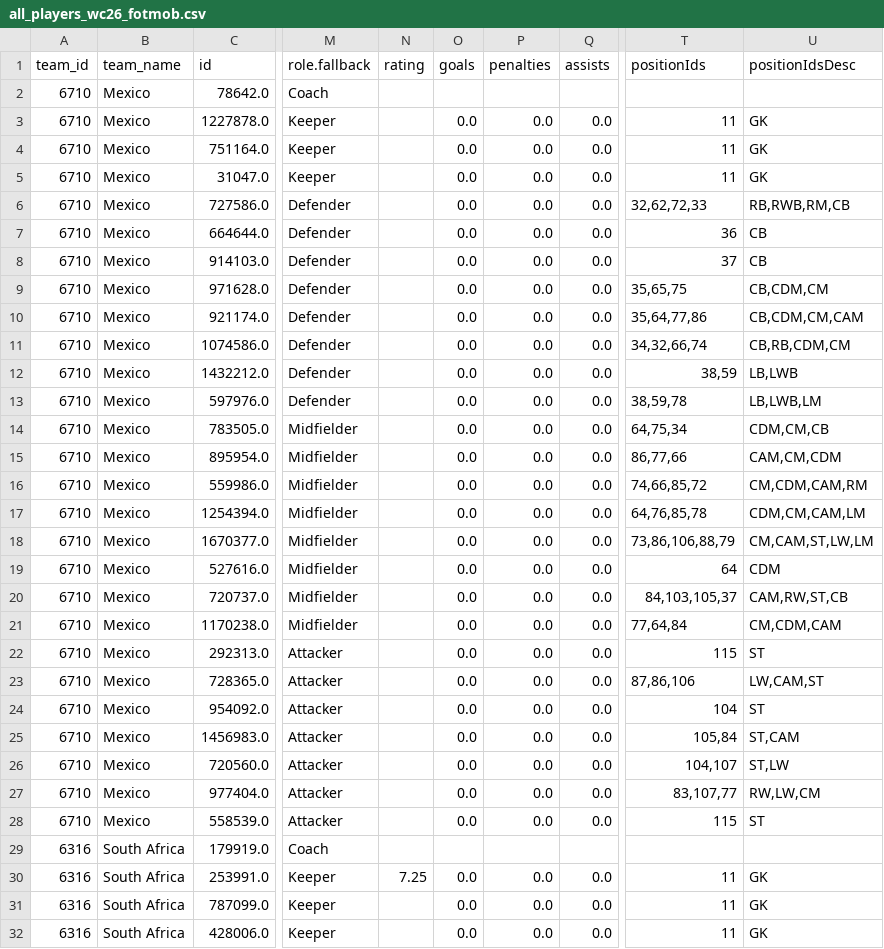
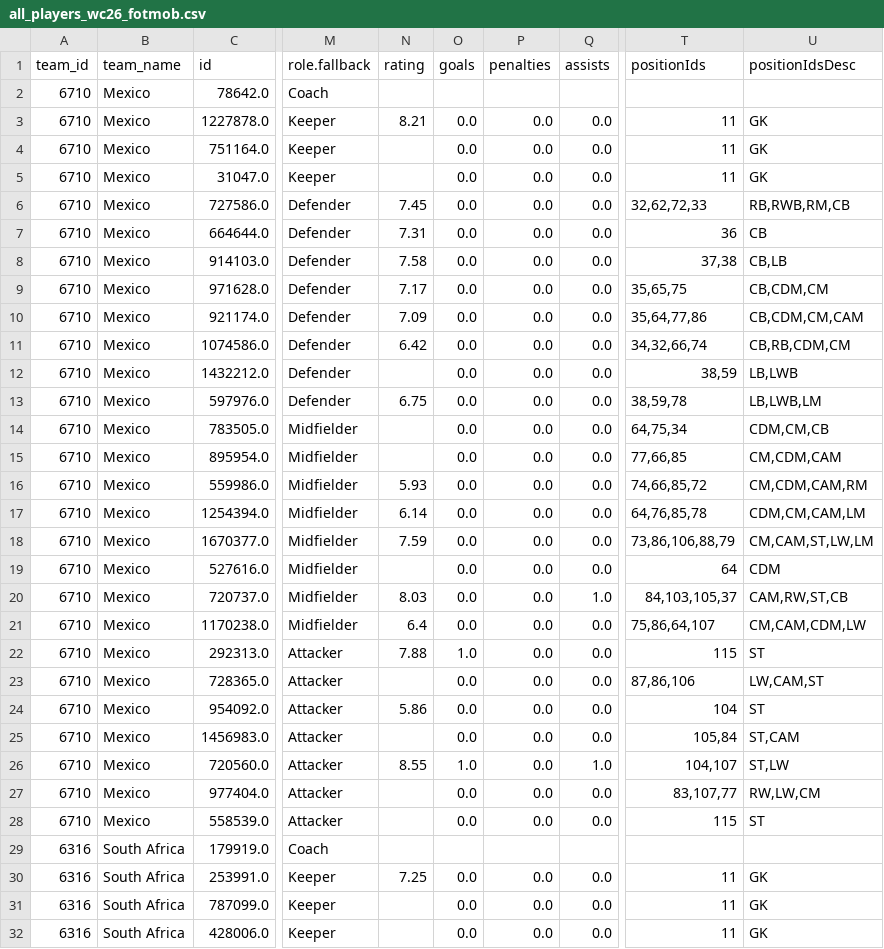
Before and after one commit to CescBlanco/world_cup_26_dashboard, a CSV file: worldcup26/data/all_players_wc26_fotmob.csv, drawn as a sheet; only a part is shown, gaps mark what is left out; the diff covers the shown part only; the diff names each change by its address in the sheet, - before the commit and + after, or states it on an @@ line.

```diff
--- a/worldcup26/data/all_players_wc26_fotmob.csv
+++ b/worldcup26/data/all_players_wc26_fotmob.csv
-N3 (rating): (empty)
+N3 (rating): 8.21
-N6 (rating): (empty)
+N6 (rating): 7.45
-N7 (rating): (empty)
+N7 (rating): 7.31
-N8 (rating): (empty)
+N8 (rating): 7.58
-T8 (positionIds): 37
+T8 (positionIds): 37,38
-U8 (positionIdsDesc): CB
+U8 (positionIdsDesc): CB,LB
-N9 (rating): (empty)
+N9 (rating): 7.17
-N10 (rating): (empty)
+N10 (rating): 7.09
-N11 (rating): (empty)
+N11 (rating): 6.42
-N13 (rating): (empty)
+N13 (rating): 6.75
-T15 (positionIds): 86,77,66
+T15 (positionIds): 77,66,85
-U15 (positionIdsDesc): CAM,CM,CDM
+U15 (positionIdsDesc): CM,CDM,CAM
-N16 (rating): (empty)
+N16 (rating): 5.93
-N17 (rating): (empty)
+N17 (rating): 6.14
-N18 (rating): (empty)
+N18 (rating): 7.59
-N20 (rating): (empty)
+N20 (rating): 8.03
-Q20 (assists): 0.0
+Q20 (assists): 1.0
-N21 (rating): (empty)
+N21 (rating): 6.4
-T21 (positionIds): 77,64,84
+T21 (positionIds): 75,86,64,107
-U21 (positionIdsDesc): CM,CDM,CAM
+U21 (positionIdsDesc): CM,CAM,CDM,LW
-N22 (rating): (empty)
+N22 (rating): 7.88
-O22 (goals): 0.0
+O22 (goals): 1.0
-N24 (rating): (empty)
+N24 (rating): 5.86
-N26 (rating): (empty)
+N26 (rating): 8.55
-O26 (goals): 0.0
+O26 (goals): 1.0
-Q26 (assists): 0.0
+Q26 (assists): 1.0
```
Also changed, not shown: 68 edited cells elsewhere in this file, worldcup26/data/all_matches_wc26_fotmob.csv, worldcup26/data/fixtures_wc26_stages.csv, 5 other files.
